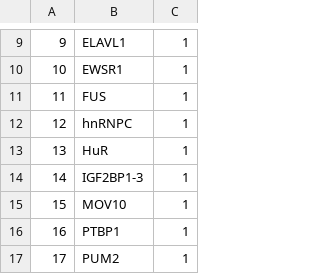
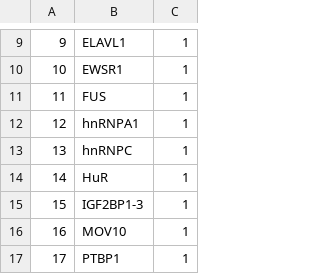
Before and after one commit to deepclip/deepclip-shiny, a CSV file: database_data.csv, drawn as a sheet; only a part is shown, gaps mark what is left out; the shorter side is filled out with more unchanged rows; addresses are those after the commit; the diff names each change by its address in the sheet, - before the commit and + after, or states it on an @@ line.

Commit message:
Added hnRNPA1 model

```diff
--- a/database_data.csv
+++ b/database_data.csv
+row 12: 12 | hnRNPA1 | 1
@@ column A renumbered from row 13 down @@
```
Also changed, not shown: 6 other files.
